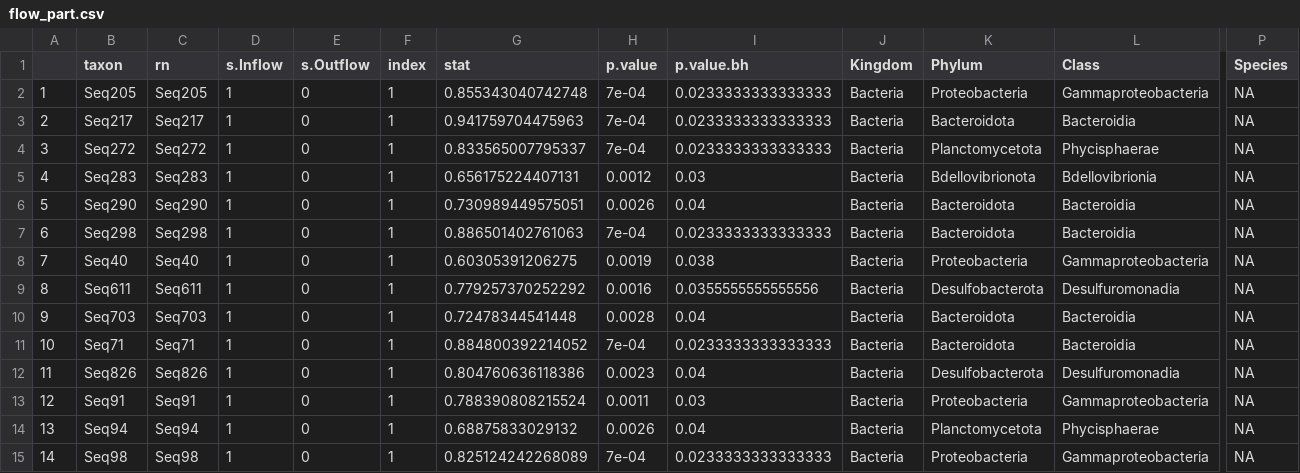
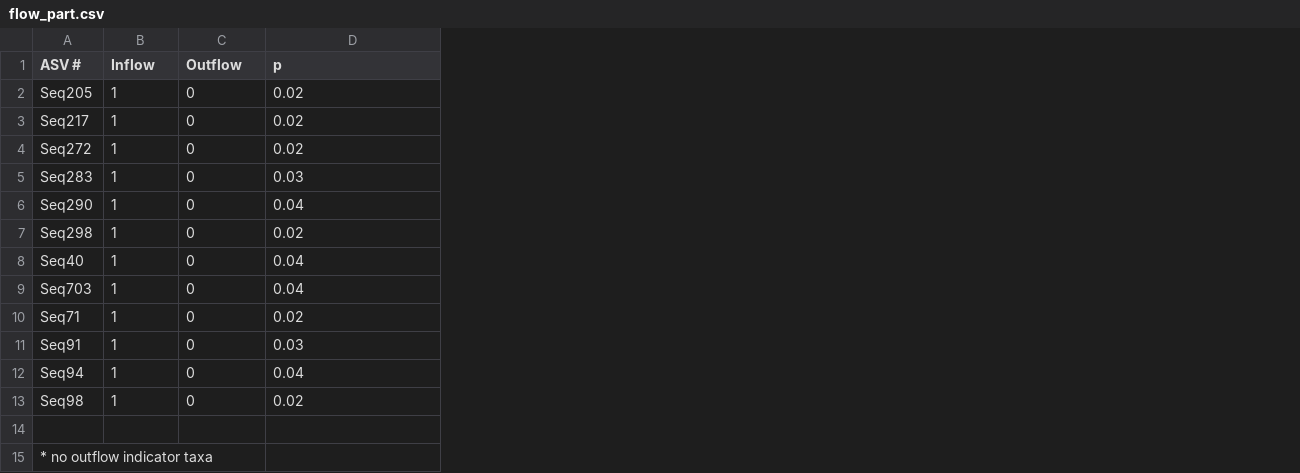
Before and after one commit to sierra-uga/ARTEMIS_MS_Project, a CSV file: flow_part.csv, drawn as a sheet; only a part is shown, gaps mark what is left out; removed rows and columns are numbered as before the commit, all else as after; rows hold the shown columns only; the diff names each change by its address in the sheet, - before the commit and + after, or states it on an @@ line.

Commit message:
indicator stuff

```diff
--- a/flow_part.csv
+++ b/flow_part.csv
-column A, rows 2-8: 1 | 2 | 3 | 4 | 5 | 6 | 7; rows 10-11: 9 | 10; rows 13-15: 12 | 13 | 14
-column C (rn), rows 2-8: Seq205 | Seq217 | Seq272 | Seq283 | Seq290 | Seq298 | Seq40; rows 10-11: Seq703 | Seq71; rows 13-15: Seq91 | Seq94 | Seq98
-column F (index), rows 2-8: all 1; rows 10-11: 1 | 1; rows 13-15: all 1
-column G (stat), rows 2-8: 0.855343040742748 | 0.941759704475963 | 0.833565007795337 | 0.656175224407131 | 0.730989449575051 | 0.886501402761063 | 0.60305391206275; rows 10-11: 0.72478344541448 | 0.884800392214052; rows 13-15: 0.788390808215524 | 0.68875833029132 | 0.825124242268089
-column H (p.value), rows 2-8: 7e-04 | 7e-04 | 7e-04 | 0.0012 | 0.0026 | 7e-04 | 0.0019; rows 10-11: 0.0028 | 7e-04; rows 13-15: 0.0011 | 0.0026 | 7e-04
-column J (Kingdom), rows 2-8: all Bacteria; rows 10-11: Bacteria | Bacteria; rows 13-15: all Bacteria
-column K (Phylum), rows 2-8: Proteobacteria | Bacteroidota | Planctomycetota | Bdellovibrionota | Bacteroidota | Bacteroidota | Proteobacteria; rows 10-11: Bacteroidota | Bacteroidota; rows 13-15: Proteobacteria | Planctomycetota | Proteobacteria
-column L (Class), rows 2-8: Gammaproteobacteria | Bacteroidia | Phycisphaerae | Bdellovibrionia | Bacteroidia | Bacteroidia | Gammaproteobacteria; rows 10-11: Bacteroidia | Bacteroidia; rows 13-15: Gammaproteobacteria | Phycisphaerae | Gammaproteobacteria
-column P (Species), rows 2-8: all NA; rows 10-11: NA | NA; rows 13-15: all NA
-A1: taxon
+A1: ASV #
-B1: s.Inflow
+B1: Inflow
-C1: s.Outflow
+C1: Outflow
-D1: p.value.bh
+D1: p
-D2:D4 (p): 0.0233333333333333
+D2:D4 (p): 0.02
-D7 (p): 0.0233333333333333
+D7 (p): 0.02
-D8 (p): 0.038
+D8 (p): 0.04
-row 9: 8 | Seq611 | Seq611 | 1 | 0 | 1 | 0.779257370252292 | 0.0016 | 0.0355555555555556 | Bacteria | Desulfobacterota | Desulfuromonadia | NA
-D10 (p): 0.0233333333333333
+D10 (p): 0.02
-row 12: 11 | Seq826 | Seq826 | 1 | 0 | 1 | 0.804760636118386 | 0.0023 | 0.04 | Bacteria | Desulfobacterota | Desulfuromonadia | NA
-D13 (p): 0.0233333333333333
+D13 (p): 0.02
+row 14: (empty)
+row 15: * no outflow indicator taxa
```
Also changed, not shown: 7 other files.
